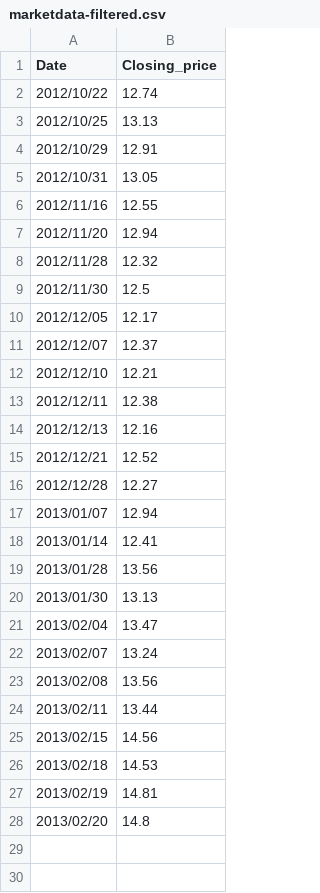
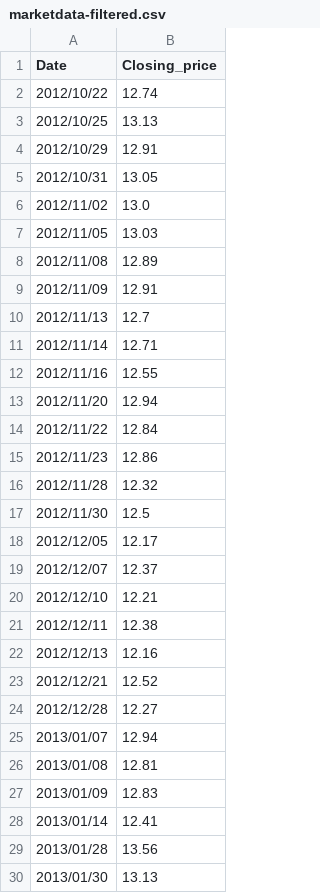
Before and after one commit to Skalman/owl_analytics, a CSV file: zigzag/data/marketdata-filtered.csv, drawn as a sheet; only a part is shown; the shorter side is filled out with more unchanged rows.

```diff
--- a/zigzag/data/marketdata-filtered.csv
+++ b/zigzag/data/marketdata-filtered.csv
@@ -5,4 +5,12 @@ Date,Closing_price
 2012/10/31,13.05
+2012/11/02,13.0
+2012/11/05,13.03
+2012/11/08,12.89
+2012/11/09,12.91
+2012/11/13,12.7
+2012/11/14,12.71
 2012/11/16,12.55
 2012/11/20,12.94
+2012/11/22,12.84
+2012/11/23,12.86
 2012/11/28,12.32
@@ -17,2 +25,4 @@ Date,Closing_price
 2013/01/07,12.94
+2013/01/08,12.81
+2013/01/09,12.83
 2013/01/14,12.41
```
Also changed, not shown: 3 other files.
